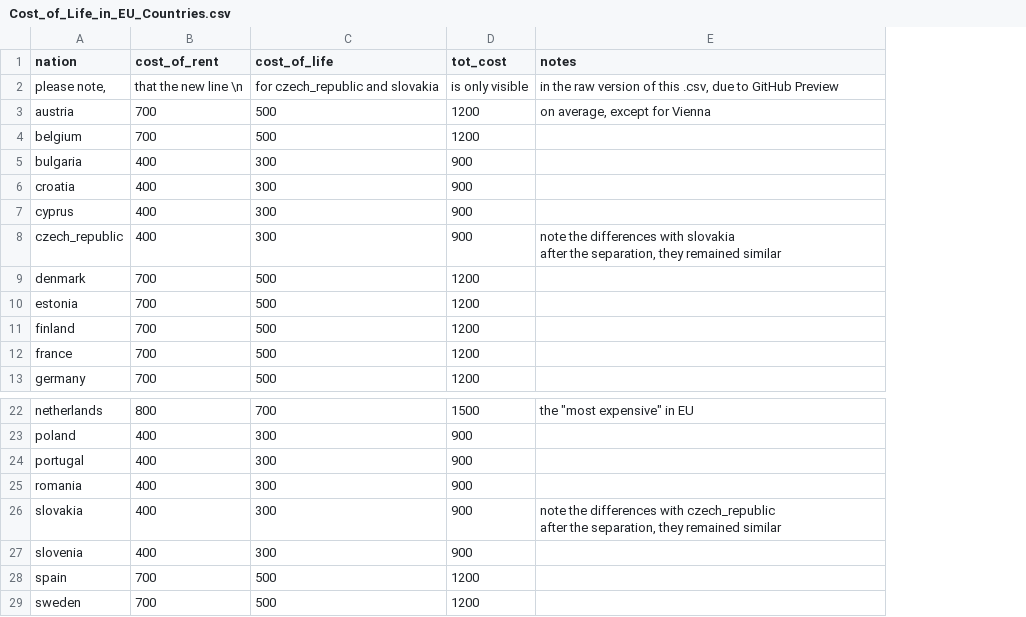
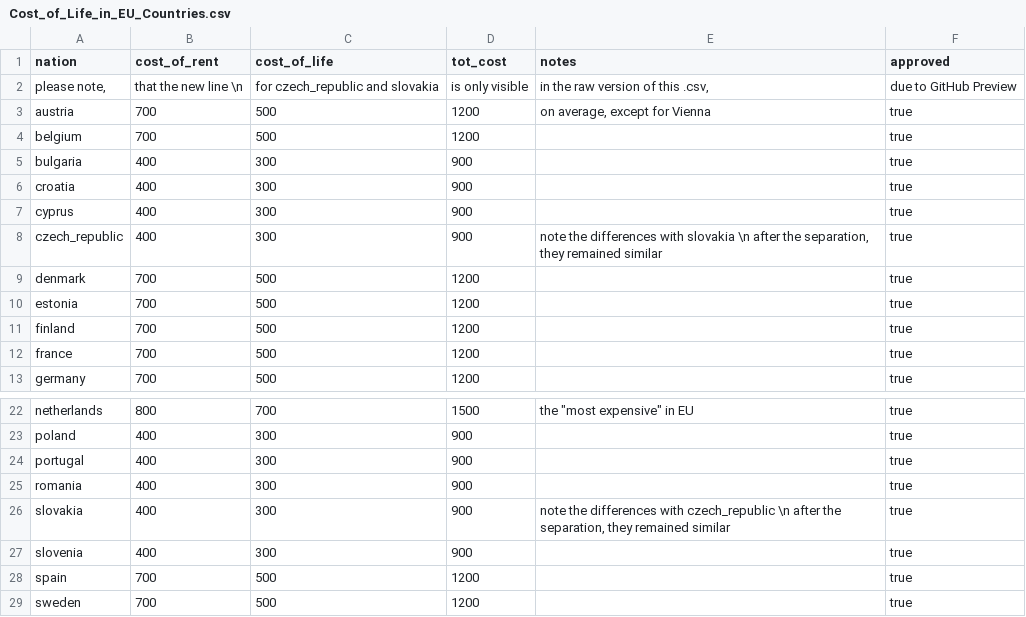
Before and after one commit to stefanogrillo/Data-Analyst---Epicode, a CSV file: 1.4 Produzione Dati Open/Cost_of_Life_in_EU_Countries.csv, drawn as a sheet; only a part is shown, gaps mark what is left out; ↵ is a line break in a cell; the diff names each change by its address in the sheet, - before the commit and + after, or states it on an @@ line.

Commit message:
Update Cost_of_Life_in_EU_Countries.csv

```diff
--- a/1.4 Produzione Dati Open/Cost_of_Life_in_EU_Countries.csv
+++ b/1.4 Produzione Dati Open/Cost_of_Life_in_EU_Countries.csv
+column F (approved), rows 2-13: due to GitHub Preview | true | true | true | true | true | true | true | true | true | true | true; rows 22-29: all true
-E2 (notes): in the raw version of this .csv, due to GitHub Preview
+E2 (notes): in the raw version of this .csv,
-E8 (notes): …with slovakia ↵ after the…
+E8 (notes): …with slovakia \n after the…
-E26 (notes): …with czech_republic ↵ after the…
+E26 (notes): …with czech_republic \n after the…
```
